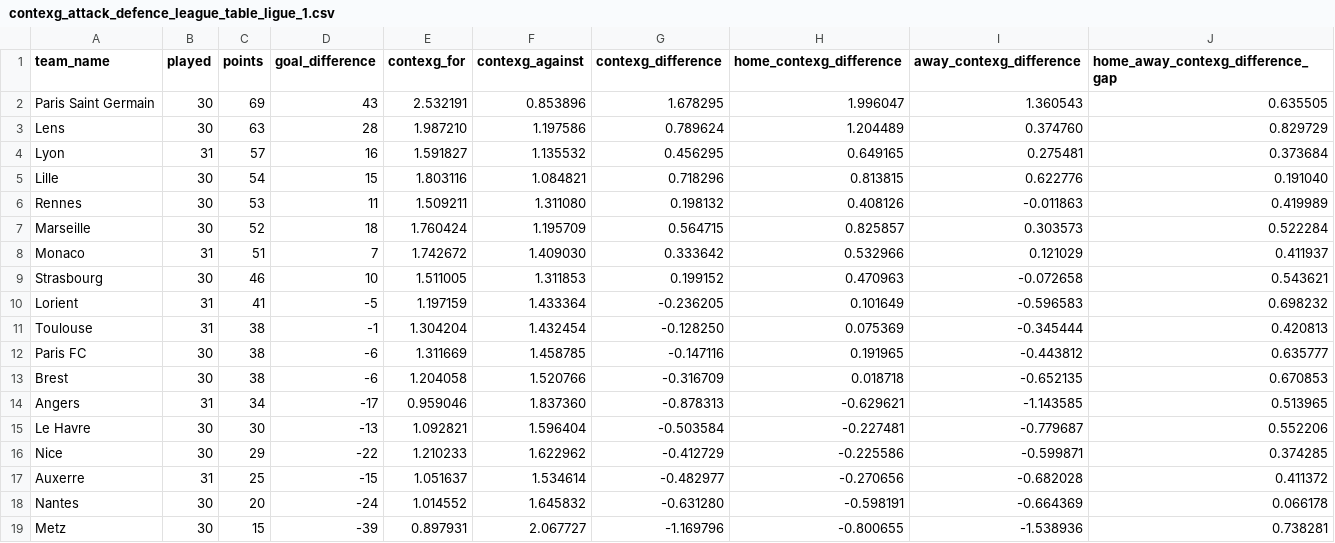
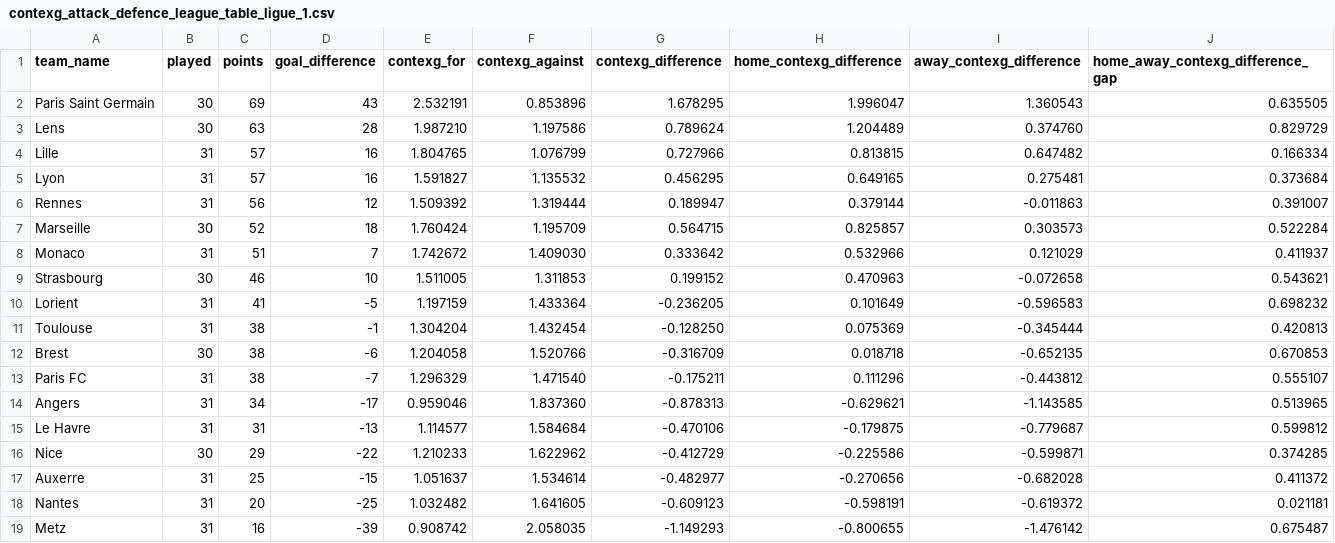
Before and after one commit to johnknightstats/johnknightstats.github.io, a CSV file: dashboards/contexg-league-tables/contexg_attack_defence_league_table_ligue_1.csv, drawn as a sheet.

```diff
--- a/dashboards/contexg-league-tables/contexg_attack_defence_league_table_ligue_1.csv
+++ b/dashboards/contexg-league-tables/contexg_attack_defence_league_table_ligue_1.csv
@@ -3,5 +3,5 @@ Paris Saint Germain,30,69,43,2.532191,0.853896,1.678295,1.996047,1.360543,0.6355
 Lens,30,63,28,1.987210,1.197586,0.789624,1.204489,0.374760,0.829729
+Lille,31,57,16,1.804765,1.076799,0.727966,0.813815,0.647482,0.166334
 Lyon,31,57,16,1.591827,1.135532,0.456295,0.649165,0.275481,0.373684
-Lille,30,54,15,1.803116,1.084821,0.718296,0.813815,0.622776,0.191040
-Rennes,30,53,11,1.509211,1.311080,0.198132,0.408126,-0.011863,0.419989
+Rennes,31,56,12,1.509392,1.319444,0.189947,0.379144,-0.011863,0.391007
 Marseille,30,52,18,1.760424,1.195709,0.564715,0.825857,0.303573,0.522284
@@ -11,9 +11,9 @@ Lorient,31,41,-5,1.197159,1.433364,-0.236205,0.101649,-0.596583,0.698232
 Toulouse,31,38,-1,1.304204,1.432454,-0.128250,0.075369,-0.345444,0.420813
-Paris FC,30,38,-6,1.311669,1.458785,-0.147116,0.191965,-0.443812,0.635777
 Brest,30,38,-6,1.204058,1.520766,-0.316709,0.018718,-0.652135,0.670853
+Paris FC,31,38,-7,1.296329,1.471540,-0.175211,0.111296,-0.443812,0.555107
 Angers,31,34,-17,0.959046,1.837360,-0.878313,-0.629621,-1.143585,0.513965
-Le Havre,30,30,-13,1.092821,1.596404,-0.503584,-0.227481,-0.779687,0.552206
+Le Havre,31,31,-13,1.114577,1.584684,-0.470106,-0.179875,-0.779687,0.599812
 Nice,30,29,-22,1.210233,1.622962,-0.412729,-0.225586,-0.599871,0.374285
 Auxerre,31,25,-15,1.051637,1.534614,-0.482977,-0.270656,-0.682028,0.411372
-Nantes,30,20,-24,1.014552,1.645832,-0.631280,-0.598191,-0.664369,0.066178
-Metz,30,15,-39,0.897931,2.067727,-1.169796,-0.800655,-1.538936,0.738281
+Nantes,31,20,-25,1.032482,1.641605,-0.609123,-0.598191,-0.619372,0.021181
+Metz,31,16,-39,0.908742,2.058035,-1.149293,-0.800655,-1.476142,0.675487
```
Also changed, not shown: dashboards/contexg-league-tables/contexg_attack_defence_league_table_bundesliga.csv, 3 other files.
